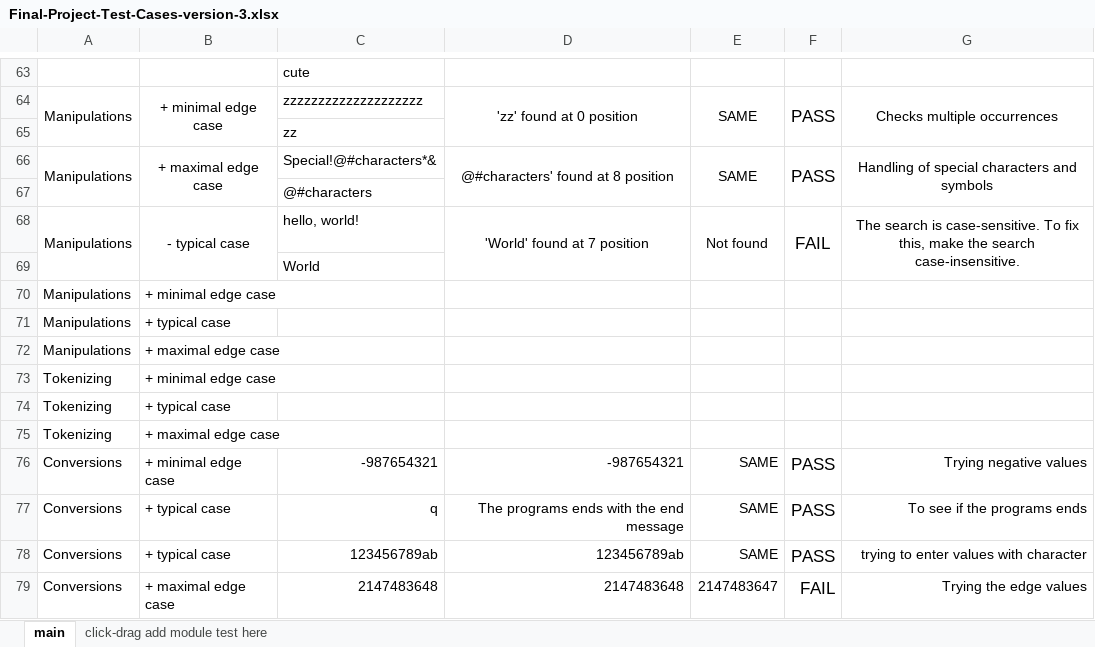
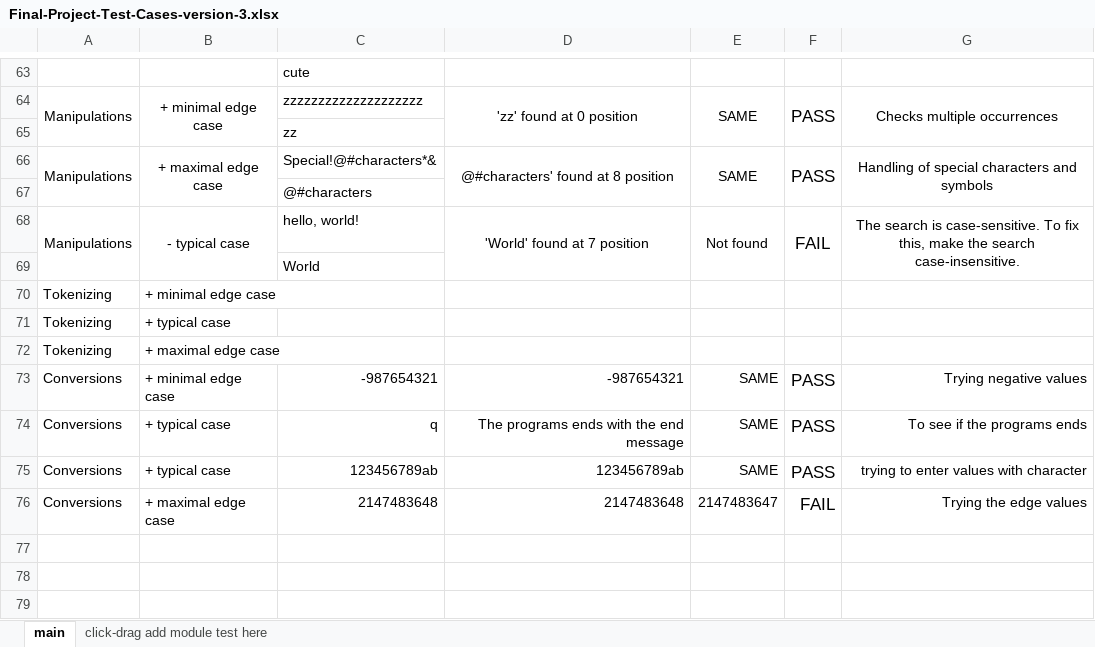
Before and after one commit to shreymac2411/CPR1012024Final_Project, an Excel workbook: Documents/Test cases/Version 3/Final-Project-Test-Cases-version-3.xlsx, sheet main, drawn as a sheet; only a part is shown, gaps mark what is left out; values as stored, in another font and other column widths than the file's, no borders; the diff names each change by its address in the sheet, - before the commit and + after, or states it on an @@ line.

```diff
--- a/Documents/Test cases/Version 3/Final-Project-Test-Cases-version-3.xlsx (sheet main)
+++ b/Documents/Test cases/Version 3/Final-Project-Test-Cases-version-3.xlsx (sheet main)
-row 70: Manipulations | + minimal edge case
-row 71: Manipulations | + typical case
-row 72: Manipulations | + maximal edge case
```
Also changed, not shown: 2 other files.
